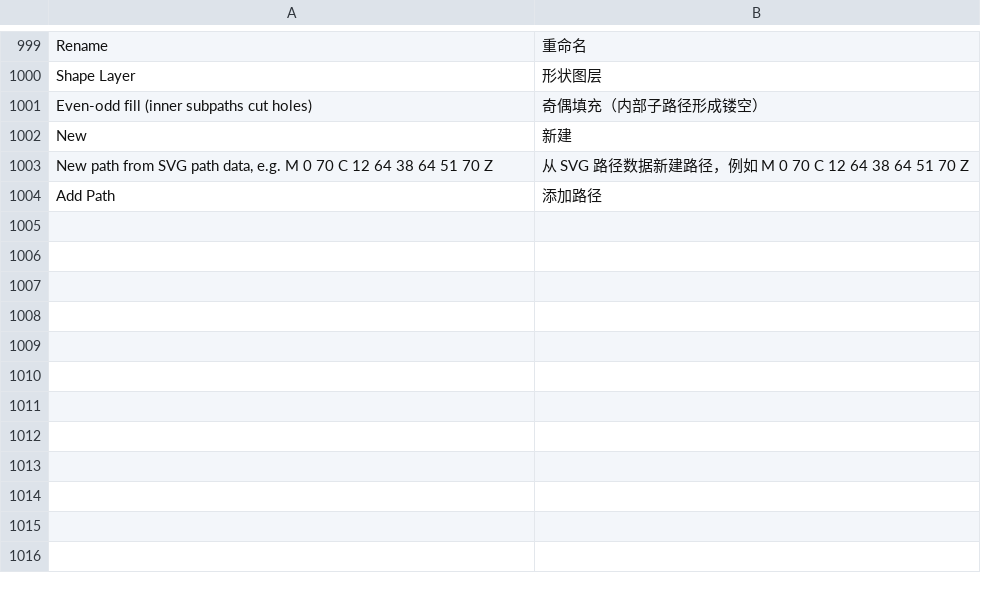
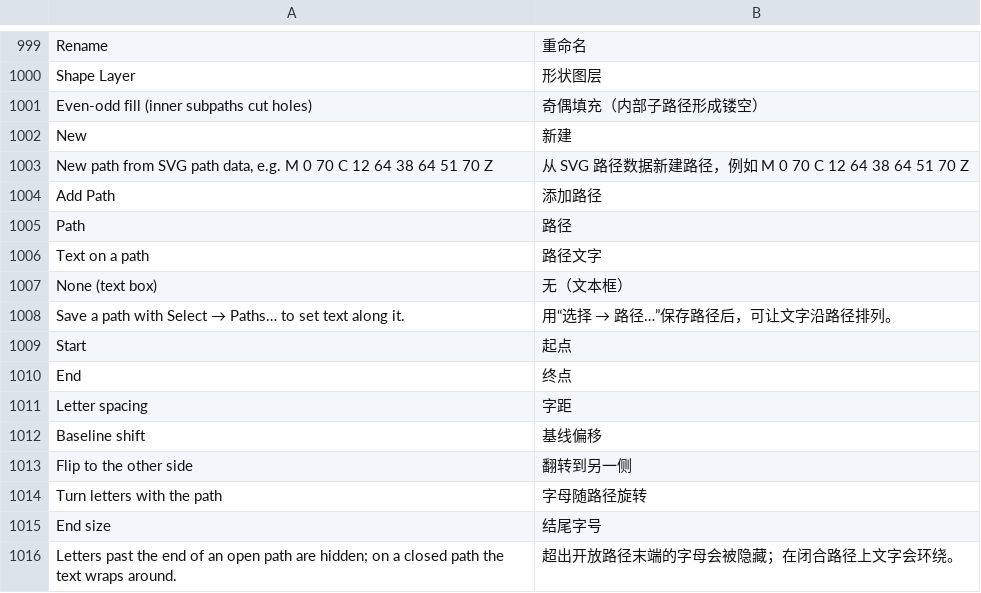
Before and after one commit to jeffory/xuan, a TSV file: assets/locales/zh-CN.tsv, drawn as a sheet; only a part is shown, gaps mark what is left out.

```diff
--- a/assets/locales/zh-CN.tsv
+++ b/assets/locales/zh-CN.tsv
@@ -1004 +1004,13 @@ New path from SVG path data, e.g. M 0 70 C 12 64 38 64 51 70 Z	从 SVG 路径数
 Add Path	添加路径
+Path	路径
+Text on a path	路径文字
+None (text box)	无（文本框）
+Save a path with Select → Paths… to set text along it.	用“选择 → 路径…”保存路径后，可让文字沿路径排列。
+Start	起点
+End	终点
+Letter spacing	字距
+Baseline shift	基线偏移
+Flip to the other side	翻转到另一侧
+Turn letters with the path	字母随路径旋转
+End size	结尾字号
+Letters past the end of an open path are hidden; on a closed path the text wraps around.	超出开放路径末端的字母会被隐藏；在闭合路径上文字会环绕。
```
Also changed, not shown: 7 other files.
